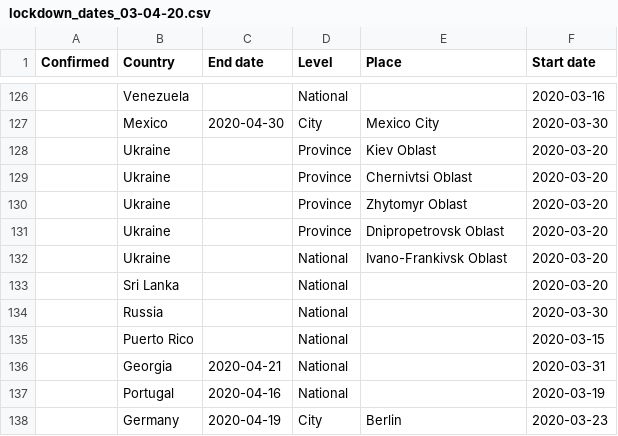
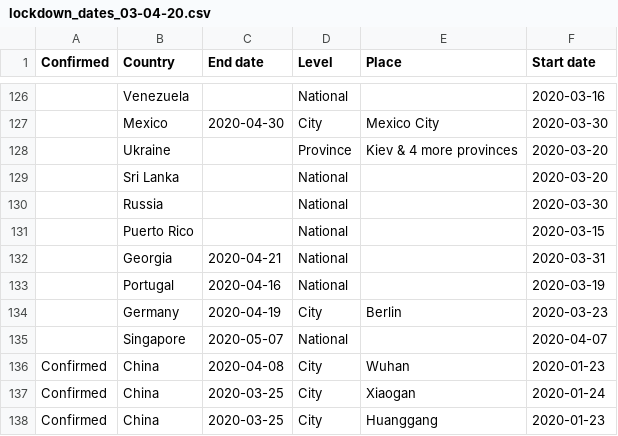
Before and after one commit to AuraVisionLabs/covid19-lockdown-tracker, a CSV file: history/lockdown_dates_03-04-20.csv, drawn as a sheet; only a part is shown, gaps mark what is left out; the shorter side is filled out with more unchanged rows.

Commit message:
Added aura lockdown dates csv, added url and update dates for all entries.

```diff
--- a/history/lockdown_dates_03-04-20.csv
+++ b/history/lockdown_dates_03-04-20.csv
@@ -127,7 +127,3 @@ Confirmed,Country,End date,Level,Place,Start date
 ,Mexico,2020-04-30,City,Mexico City,2020-03-30
-,Ukraine,,Province,Kiev Oblast,2020-03-20
-,Ukraine,,Province,Chernivtsi Oblast,2020-03-20
-,Ukraine,,Province,Zhytomyr Oblast,2020-03-20
-,Ukraine,,Province,Dnipropetrovsk Oblast,2020-03-20
-,Ukraine,,National,Ivano-Frankivsk Oblast,2020-03-20
+,Ukraine,,Province,Kiev & 4 more provinces,2020-03-20
 ,Sri Lanka,,National,,2020-03-20
```
Also changed, not shown: 7 other files.
